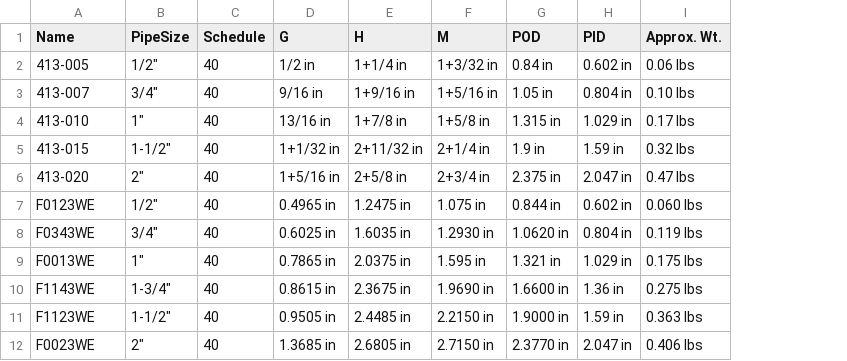
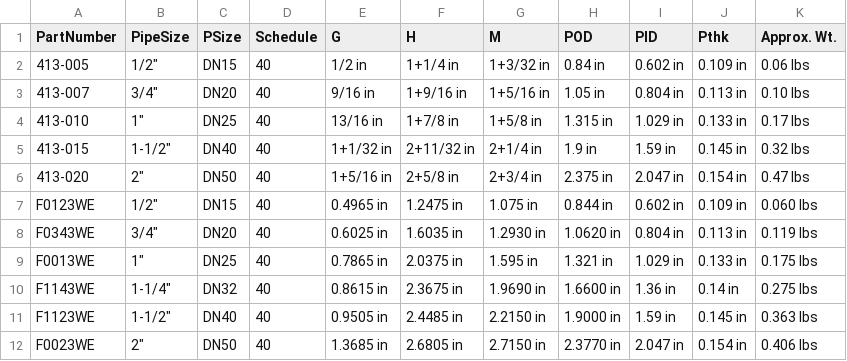
Before and after one commit to rkrenzler/FreeCAD_Workbench_Starter, a CSV file: tables/corner.csv, drawn as a sheet; the diff names each change by its address in the sheet, - before the commit and + after, or states it on an @@ line.

Commit message:
update and fix corner dimensions in the corner.csv table
Pipe size "1-3/4""" changed to "1-1/4""".
Name replaced by PartNumber.
Add PSize and PThk.

```diff
--- a/tables/corner.csv
+++ b/tables/corner.csv
+column C (PSize), rows 2-12: DN15 | DN20 | DN25 | DN40 | DN50 | DN15 | DN20 | DN25 | DN32 | DN40 | DN50
+column J (Pthk), rows 2-12: 0.109 in | 0.113 in | 0.133 in | 0.145 in | 0.154 in | 0.109 in | 0.113 in | 0.133 in | 0.14 in | 0.145 in | 0.154 in
-A1: Name
+A1: PartNumber
-B10 (PipeSize): 1-3/4"
+B10 (PipeSize): 1-1/4"
```
